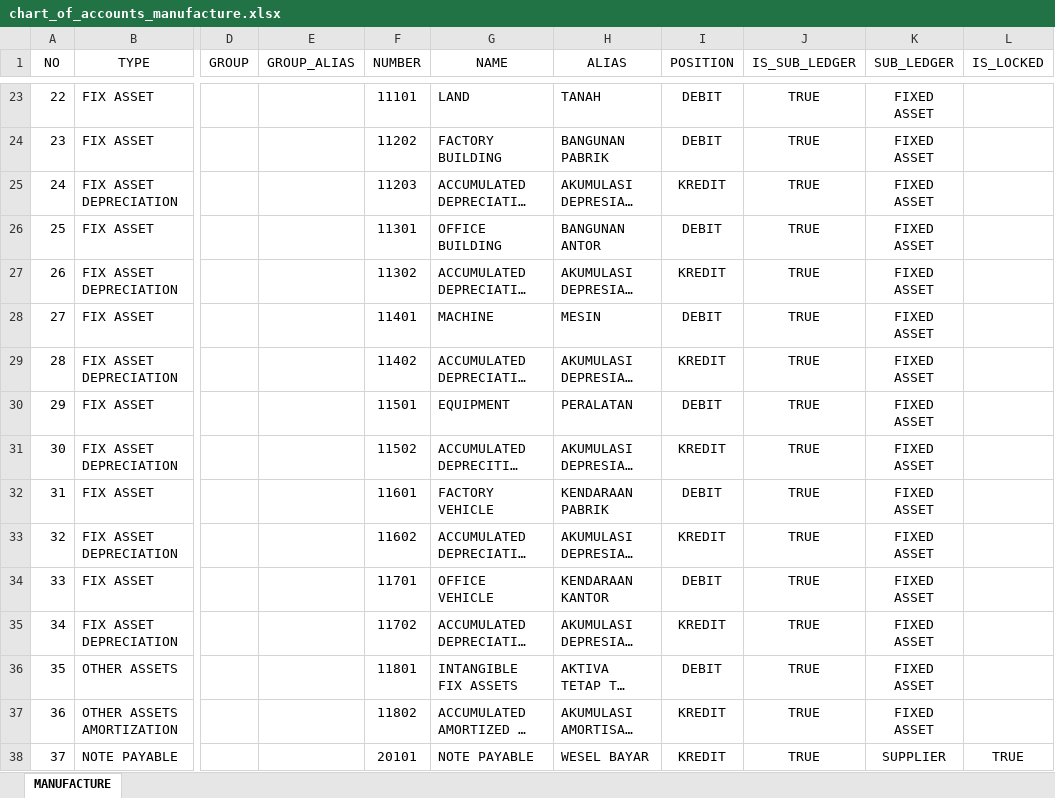
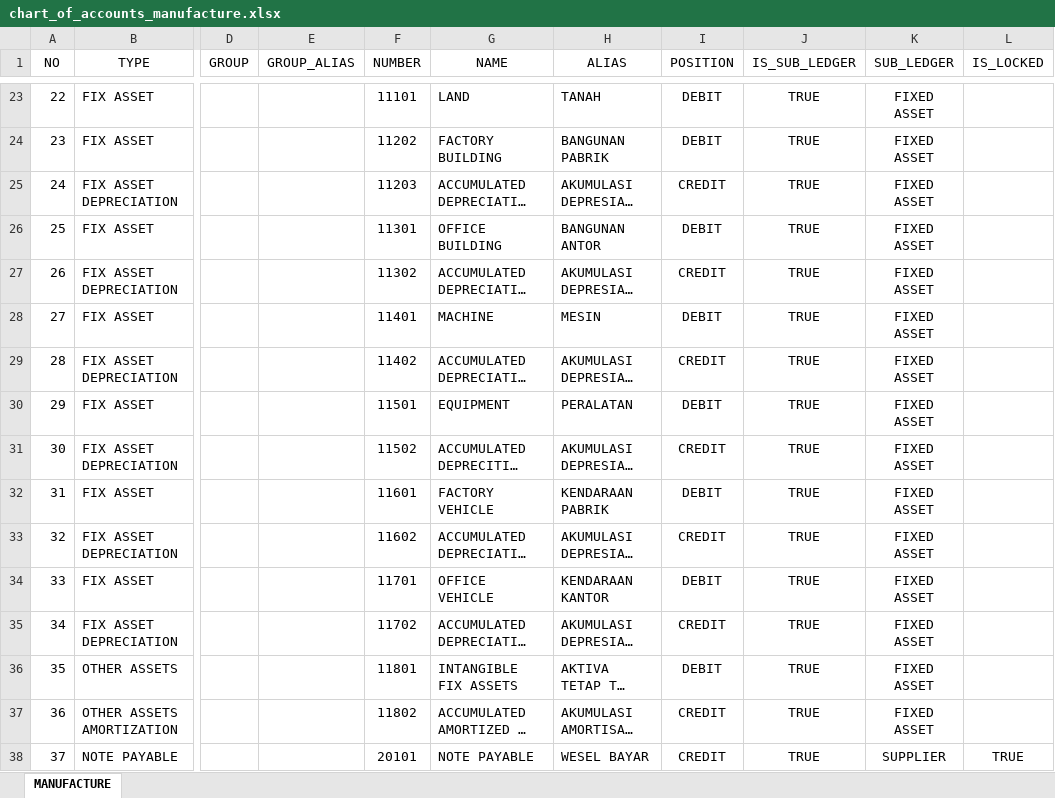
Before and after one commit to point-red/point, an Excel workbook: storage/template/chart_of_accounts_manufacture.xlsx, sheet MANUFACTURE, drawn as a sheet; only a part is shown, gaps mark what is left out; long unchanged cells end in …; values as stored, in another font and other column widths than the file's, no borders; the diff covers the shown part only; the diff names each change by its address in the sheet, - before the commit and + after, or states it on an @@ line.

Commit message:
update account

```diff
--- a/storage/template/chart_of_accounts_manufacture.xlsx (sheet MANUFACTURE)
+++ b/storage/template/chart_of_accounts_manufacture.xlsx (sheet MANUFACTURE)
-I25 (POSITION): KREDIT
+I25 (POSITION): CREDIT
-I27 (POSITION): KREDIT
+I27 (POSITION): CREDIT
-I29 (POSITION): KREDIT
+I29 (POSITION): CREDIT
-I31 (POSITION): KREDIT
+I31 (POSITION): CREDIT
-I33 (POSITION): KREDIT
+I33 (POSITION): CREDIT
-I35 (POSITION): KREDIT
+I35 (POSITION): CREDIT
-I37:I38 (POSITION): KREDIT
+I37:I38 (POSITION): CREDIT
```
Also changed, not shown: 26 edited cells elsewhere in this sheet.
